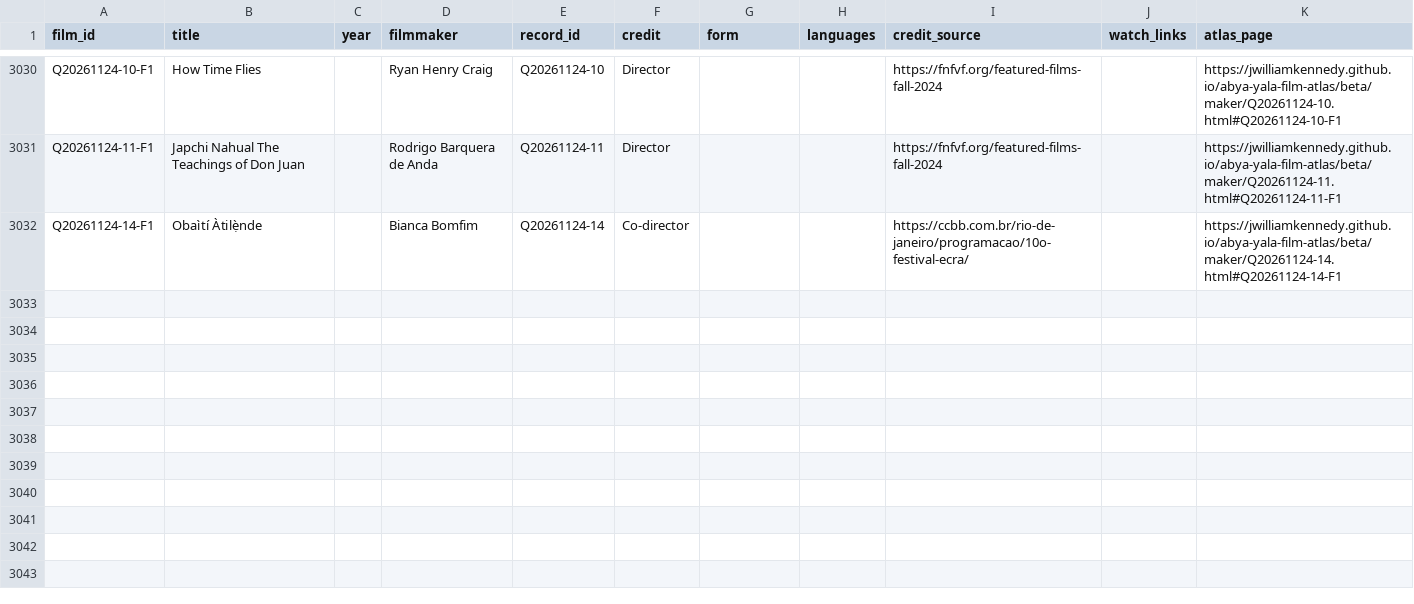
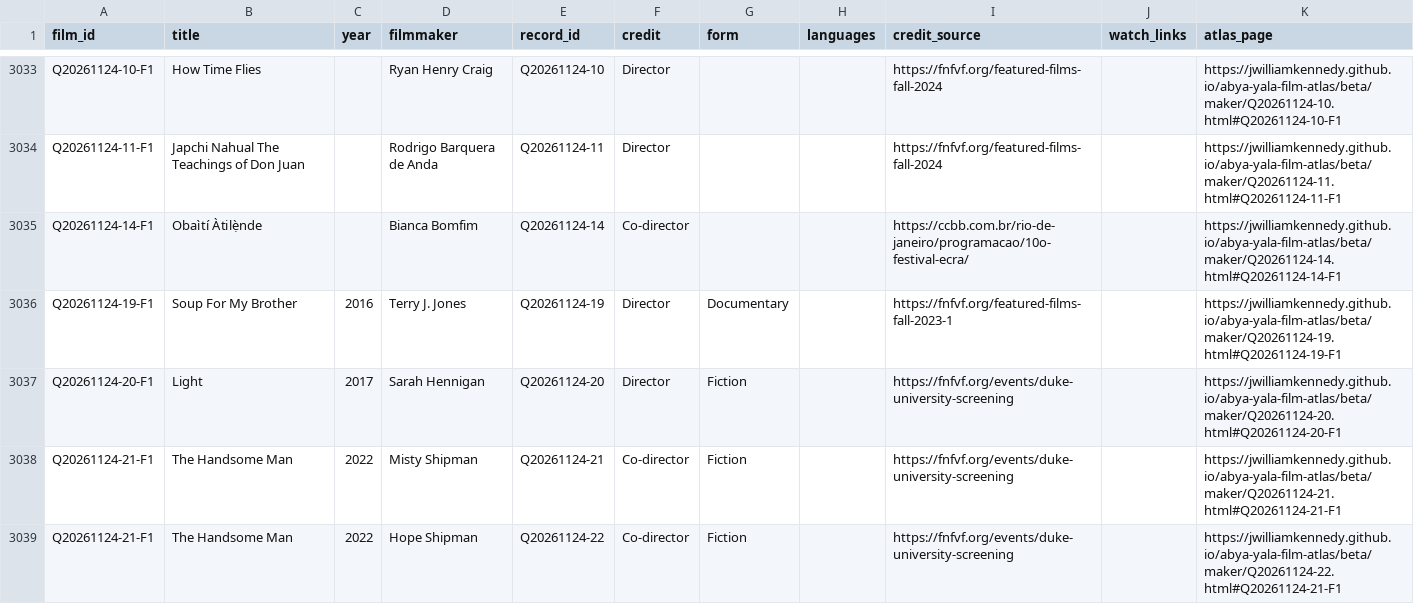
Before and after one commit to jwilliamkennedy/abya-yala-film-atlas, a CSV file: beta/data/atlas-films.csv, drawn as a sheet; only a part is shown, gaps mark what is left out; the diff covers the shown part only; the diff names each change by its address in the sheet, - before the commit and + after, or states it on an @@ line.

```diff
--- a/beta/data/atlas-films.csv
+++ b/beta/data/atlas-films.csv
+row 3036: Q20261124-19-F1 | Soup For My Brother | 2016 | Terry J. Jones | Q20261124-19 | Director | Documentary |  | https://fnfvf.org/featured-films-fall-2023-1 |  | https://jwilliamkennedy.github.io/abya-yala-film-atlas/beta/maker/Q20261124-19.html#Q20261124-19-F1
+row 3037: Q20261124-20-F1 | Light | 2017 | Sarah Hennigan | Q20261124-20 | Director | Fiction |  | https://fnfvf.org/events/duke-university-screening |  | https://jwilliamkennedy.github.io/abya-yala-film-atlas/beta/maker/Q20261124-20.html#Q20261124-20-F1
+row 3038: Q20261124-21-F1 | The Handsome Man | 2022 | Misty Shipman | Q20261124-21 | Co-director | Fiction |  | https://fnfvf.org/events/duke-university-screening |  | https://jwilliamkennedy.github.io/abya-yala-film-atlas/beta/maker/Q20261124-21.html#Q20261124-21-F1
+row 3039: Q20261124-21-F1 | The Handsome Man | 2022 | Hope Shipman | Q20261124-22 | Co-director | Fiction |  | https://fnfvf.org/events/duke-university-screening |  | https://jwilliamkennedy.github.io/abya-yala-film-atlas/beta/maker/Q20261124-22.html#Q20261124-21-F1
```
Also changed, not shown: 6 added rows elsewhere in this file, beta/data/atlas-filmmakers.csv, beta/data/atlas-names.csv, 22 other files.
